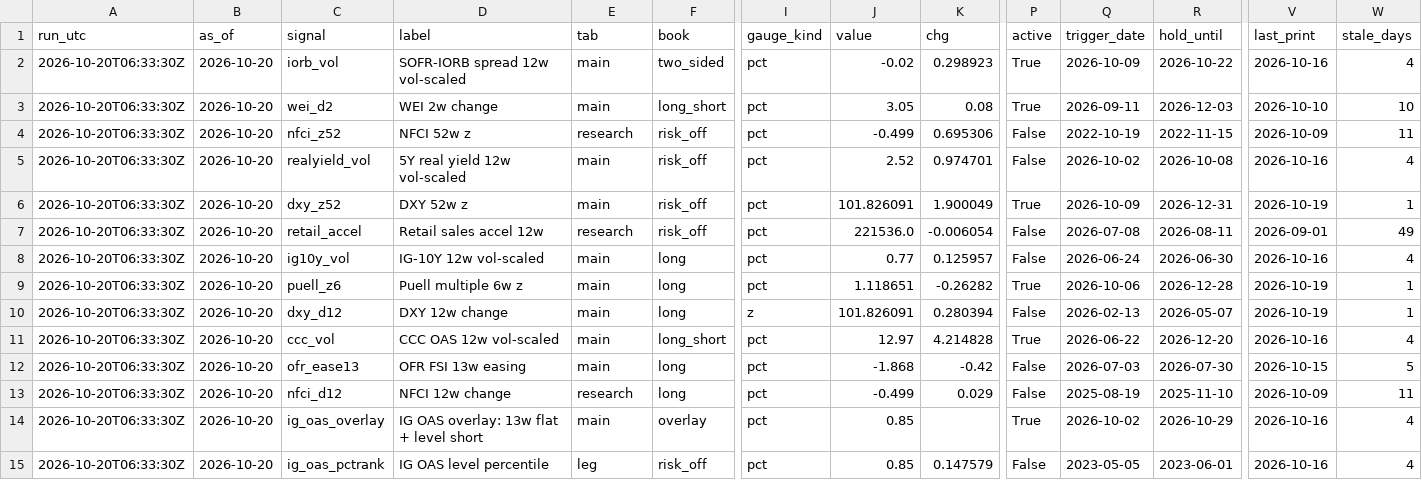
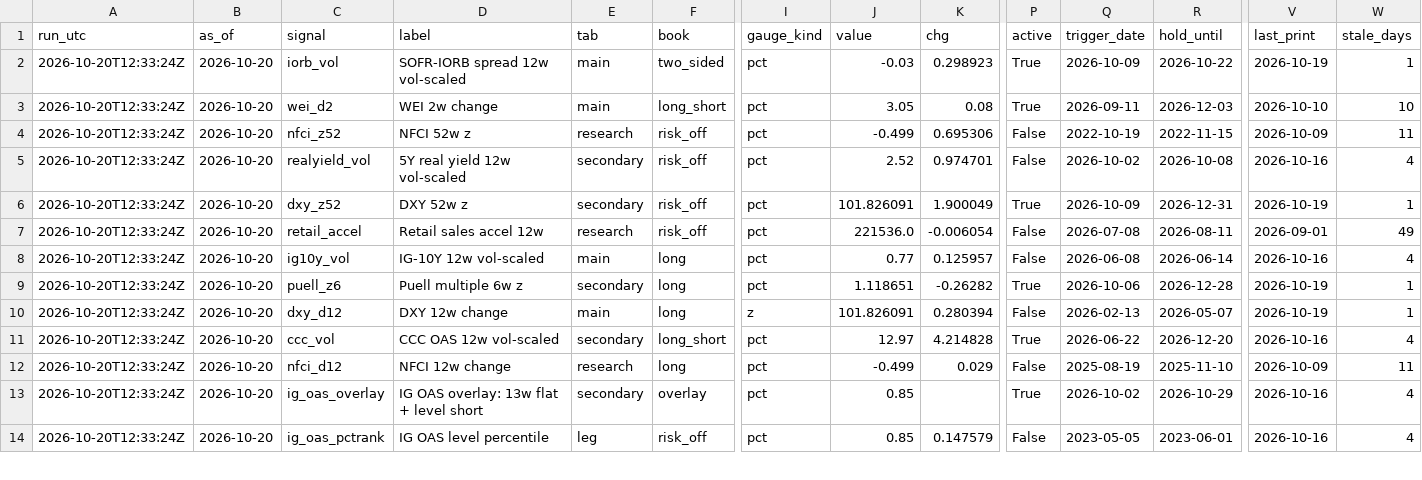
Before and after one commit to 3Jack1/btc-credit-dashboard, a CSV file: dashboard_state.csv, drawn as a sheet; only a part is shown, gaps mark what is left out; removed rows and columns are numbered as before the commit, all else as after; rows hold the shown columns only; the diff covers the shown part only; the diff names each change by its address in the sheet, - before the commit and + after, or states it on an @@ line.

```diff
--- a/dashboard_state.csv
+++ b/dashboard_state.csv
-A2:A11 (run_utc): 2026-10-20T06:33:30Z
+A2:A11 (run_utc): 2026-10-20T12:33:24Z
-J2 (value): -0.02
+J2 (value): -0.03
-V2 (last_print): 2026-10-16
+V2 (last_print): 2026-10-19
-W2 (stale_days): 4
+W2 (stale_days): 1
-E5:E6 (tab): main
+E5:E6 (tab): secondary
-Q8 (trigger_date): 2026-06-24
+Q8 (trigger_date): 2026-06-08
-R8 (hold_until): 2026-06-30
+R8 (hold_until): 2026-06-14
-E9 (tab): main
+E9 (tab): secondary
-E11 (tab): main
+E11 (tab): secondary
-row 12: 2026-10-20T06:33:30Z | 2026-10-20 | ofr_ease13 | OFR FSI 13w easing | main | long | pct | -1.868 | -0.42 | False | 2026-07-03 | 2026-07-30 | 2026-10-15 | 5
-A12:A14 (run_utc): 2026-10-20T06:33:30Z
+A12:A14 (run_utc): 2026-10-20T12:33:24Z
-E13 (tab): main
+E13 (tab): secondary
```
Also changed, not shown: 1 added row and 31 edited cells elsewhere in this file, dashboard_signals.csv, options_daily.csv, 2 other files.
